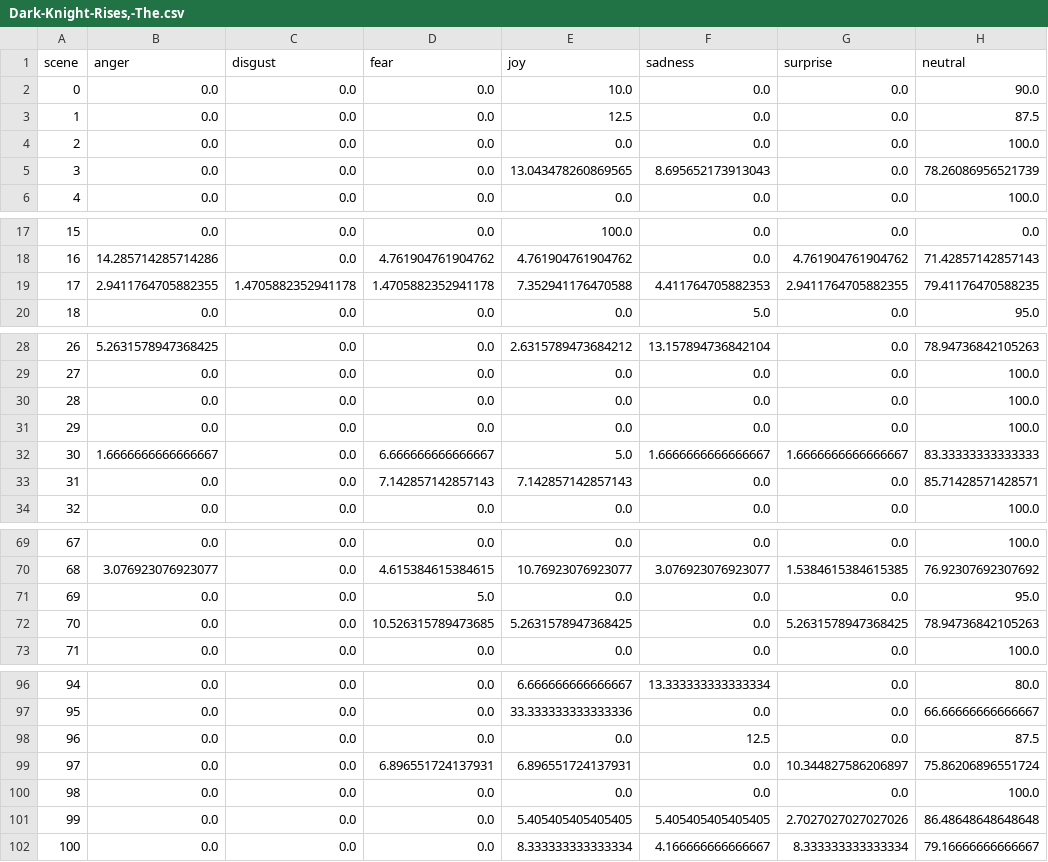
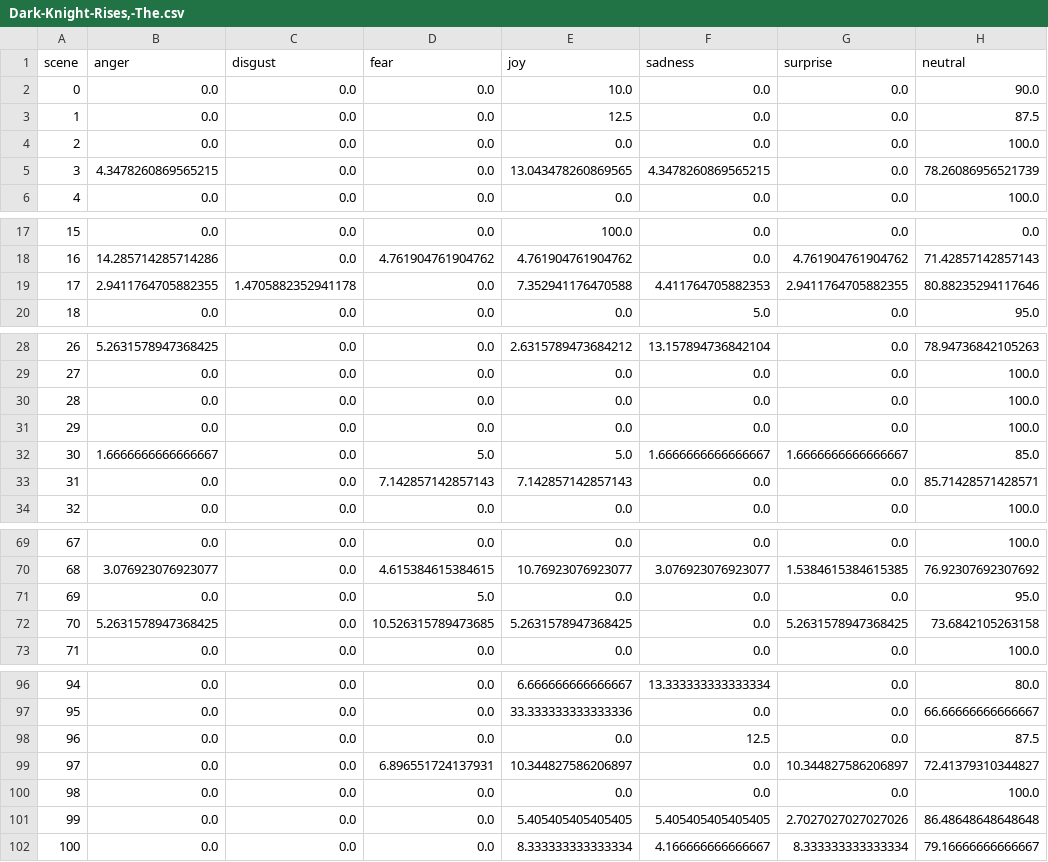
Before and after one commit to alexyuisingwu/cse6242-project, a CSV file: app/static/film_sentiment_predictions/Dark-Knight-Rises,-The.csv, drawn as a sheet; only a part is shown, gaps mark what is left out; the diff covers the shown part only.

```diff
--- a/app/static/film_sentiment_predictions/Dark-Knight-Rises,-The.csv
+++ b/app/static/film_sentiment_predictions/Dark-Knight-Rises,-The.csv
@@ -4,3 +4,3 @@ scene,anger,disgust,fear,joy,sadness,surprise,neutral
 2,0.0,0.0,0.0,0.0,0.0,0.0,100.0
-3,0.0,0.0,0.0,13.043478260869565,8.695652173913043,0.0,78.26086956521739
+3,4.3478260869565215,0.0,0.0,13.043478260869565,4.3478260869565215,0.0,78.26086956521739
 4,0.0,0.0,0.0,0.0,0.0,0.0,100.0
@@ -18,3 +18,3 @@ scene,anger,disgust,fear,joy,sadness,surprise,neutral
 16,14.285714285714286,0.0,4.761904761904762,4.761904761904762,0.0,4.761904761904762,71.42857142857143
-17,2.9411764705882355,1.4705882352941178,1.4705882352941178,7.352941176470588,4.411764705882353,2.9411764705882355,79.41176470588235
+17,2.9411764705882355,1.4705882352941178,0.0,7.352941176470588,4.411764705882353,2.9411764705882355,80.88235294117646
 18,0.0,0.0,0.0,0.0,5.0,0.0,95.0
@@ -31,3 +31,3 @@ scene,anger,disgust,fear,joy,sadness,surprise,neutral
 29,0.0,0.0,0.0,0.0,0.0,0.0,100.0
-30,1.6666666666666667,0.0,6.666666666666667,5.0,1.6666666666666667,1.6666666666666667,83.33333333333333
+30,1.6666666666666667,0.0,5.0,5.0,1.6666666666666667,1.6666666666666667,85.0
 31,0.0,0.0,7.142857142857143,7.142857142857143,0.0,0.0,85.71428571428571
@@ -71,3 +71,3 @@ scene,anger,disgust,fear,joy,sadness,surprise,neutral
 69,0.0,0.0,5.0,0.0,0.0,0.0,95.0
-70,0.0,0.0,10.526315789473685,5.2631578947368425,0.0,5.2631578947368425,78.94736842105263
+70,5.2631578947368425,0.0,10.526315789473685,5.2631578947368425,0.0,5.2631578947368425,73.6842105263158
 71,0.0,0.0,0.0,0.0,0.0,0.0,100.0
@@ -98,3 +98,3 @@ scene,anger,disgust,fear,joy,sadness,surprise,neutral
 96,0.0,0.0,0.0,0.0,12.5,0.0,87.5
-97,0.0,0.0,6.896551724137931,6.896551724137931,0.0,10.344827586206897,75.86206896551724
+97,0.0,0.0,6.896551724137931,10.344827586206897,0.0,10.344827586206897,72.41379310344827
 98,0.0,0.0,0.0,0.0,0.0,0.0,100.0
```
Also changed, not shown: 10 edited cells elsewhere in this file, app/static/film_sentiment_predictions/Boyhood.csv, app/static/film_sentiment_predictions/Mission-Impossible.csv, 9 other files.
